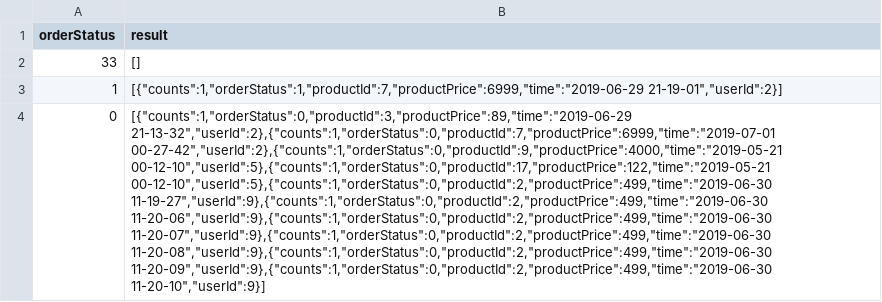
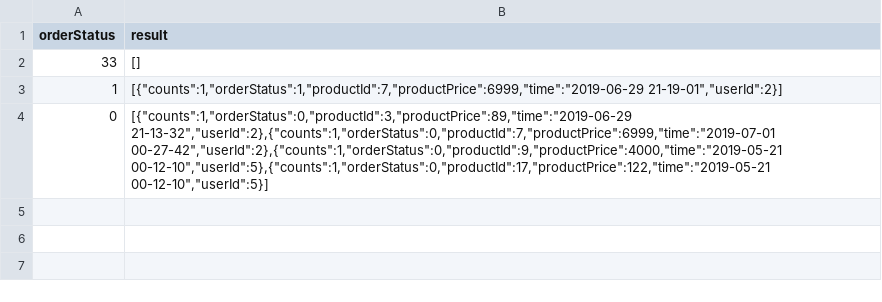
Before and after one commit to ssexuejinwei/softTest-webshopping, a CSV file: src/testCase/IT/IT_TD_003_004.csv, drawn as a sheet; the diff names each change by its address in the sheet, - before the commit and + after, or states it on an @@ line.

```diff
--- a/src/testCase/IT/IT_TD_003_004.csv
+++ b/src/testCase/IT/IT_TD_003_004.csv
-B4 (result): …00-27-42","userId":2},{"counts":1,"orderStatus":0,"productId":9,"productPrice":4000,"time":"2019-05-21 00-12-10","userId":5},{"counts":1,"orderStatus":0,"productId":17,"productPrice":122,"time":"2019-05-21 00-12-10","userId":5},{"counts":1,"orderStatus":0,"productId":2,"productPrice":499,"time":"2019-06-30 11-19-27","userId":9},{"counts":1,"orderStatus":0,"productId":2,"productPrice":499,"time":"2019-06-30 11-20-06","userId":9},{"counts":1,"orderStatus":0,"productId":2,"productPrice":499,"time":"2019-06-30 11-20-07","userId":9},{"counts":1,"orderStatus":0,"productId":2,"productPrice":499,"time":"2019-06-30 11-20-08","userId":9},{"counts":1,"orderStatus":0,"productId":2,"productPrice":499,"time":"2019-06-30 11-20-09","userId":9},{"counts":1,"orderStatus":0,"productId":2,"productPrice":499,"time":"2019-06-30 11-20-10","userId":9}]
+B4 (result): …00-27-42","userId":2},{"counts":1,"orderStatus":0,"productId":9,"productPrice":4000,"time":"2019-05-21 00-12-10","userId":5},{"counts":1,"orderStatus":0,"productId":17,"productPrice":122,"time":"2019-05-21 00-12-10","userId":5}]
```
Also changed, not shown: src/testCase/UT/UT_TC_001_002.csv, src/testCase/UT/UT_TC_002_002.csv, 5 other files.
